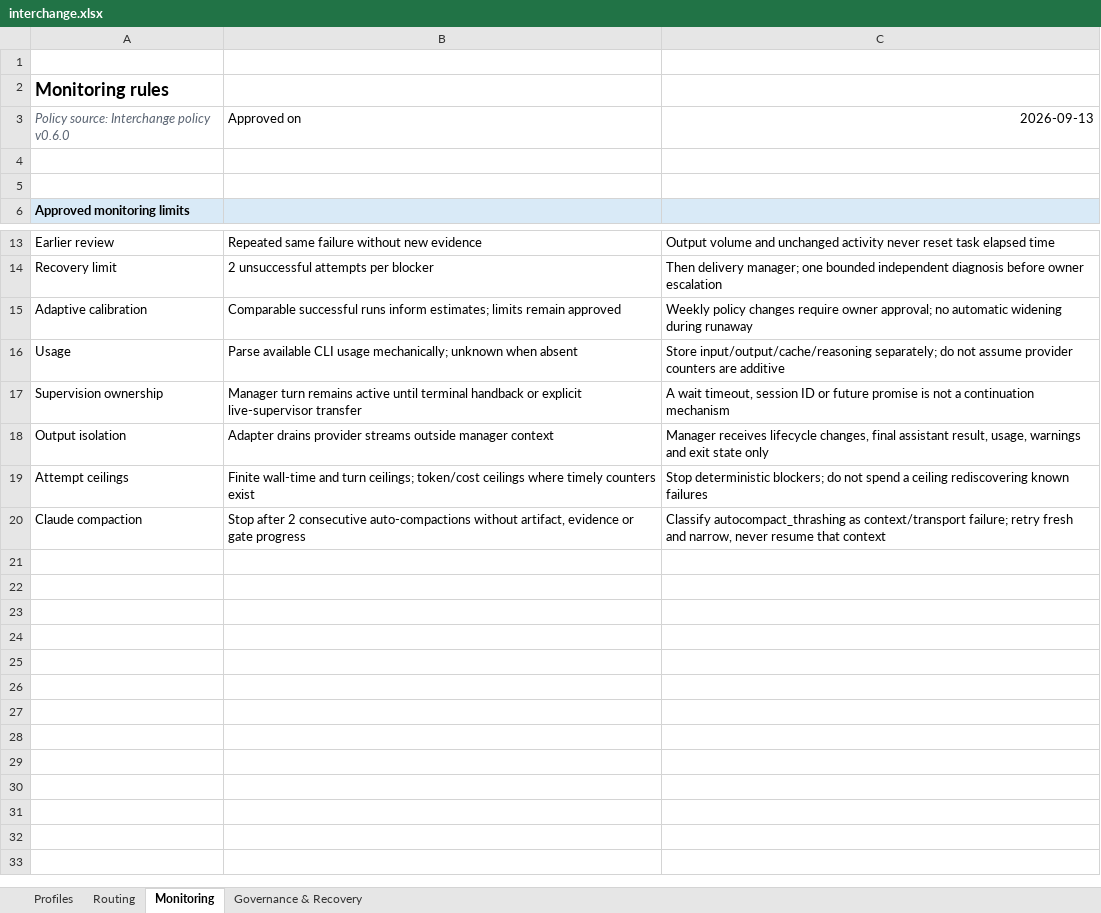
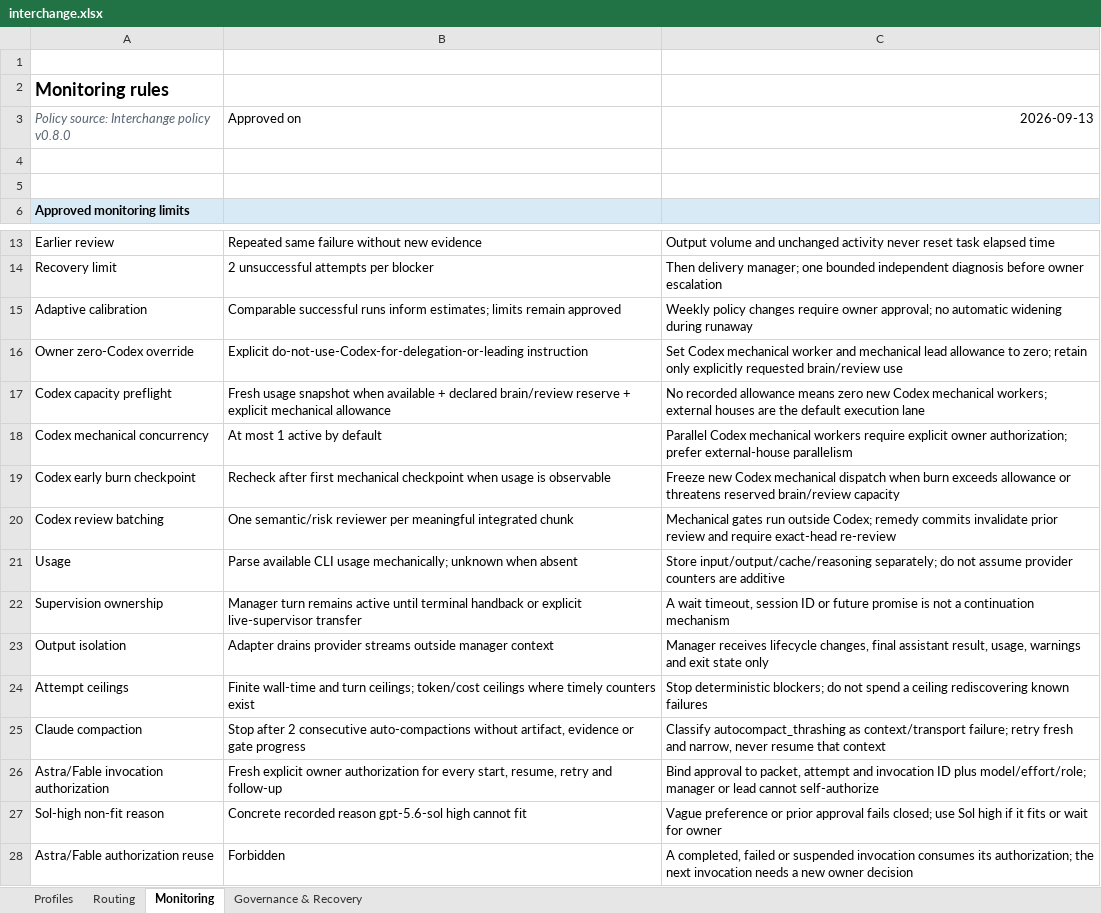
Before and after one commit to rodrigolmiranda/agent-skills, an Excel workbook: outputs/interchange-design/interchange.xlsx, sheet Monitoring, drawn as a sheet; only a part is shown, gaps mark what is left out; values as stored, in another font and other column widths than the file's, no borders; the diff names each change by its address in the sheet, - before the commit and + after, or states it on an @@ line.

Commit message:
Conserve Codex capacity and gate exceptional brains (#5)
* feat(interchange): conserve Codex capacity

* feat(interchange): gate Astra and Fable use

```diff
--- a/outputs/interchange-design/interchange.xlsx (sheet Monitoring)
+++ b/outputs/interchange-design/interchange.xlsx (sheet Monitoring)
-A3: Policy source: Interchange policy v0.6.0
+A3: Policy source: Interchange policy v0.8.0
+row 16: Owner zero-Codex override | Explicit do-not-use-Codex-for-delegation-or-leading instruction | Set Codex mechanical worker and mechanical lead allowance to zero; retain only explicitly requested brain/review use
+row 17: Codex capacity preflight | Fresh usage snapshot when available + declared brain/review reserve + explicit mechanical allowance | No recorded allowance means zero new Codex mechanical workers; external houses are the default execution lane
+row 18: Codex mechanical concurrency | At most 1 active by default | Parallel Codex mechanical workers require explicit owner authorization; prefer external-house parallelism
+row 19: Codex early burn checkpoint | Recheck after first mechanical checkpoint when usage is observable | Freeze new Codex mechanical dispatch when burn exceeds allowance or threatens reserved brain/review capacity
+row 20: Codex review batching | One semantic/risk reviewer per meaningful integrated chunk | Mechanical gates run outside Codex; remedy commits invalidate prior review and require exact-head re-review
+row 26: Astra/Fable invocation authorization | Fresh explicit owner authorization for every start, resume, retry and follow-up | Bind approval to packet, attempt and invocation ID plus model/effort/role; manager or lead cannot self-authorize
+row 27: Sol-high non-fit reason | Concrete recorded reason gpt-5.6-sol high cannot fit | Vague preference or prior approval fails closed; use Sol high if it fits or wait for owner
+row 28: Astra/Fable authorization reuse | Forbidden | A completed, failed or suspended invocation consumes its authorization; the next invocation needs a new owner decision
```
Also changed, not shown: sheet Routing, sheet Governance & Recovery, sheet Profiles, 9 other files.
